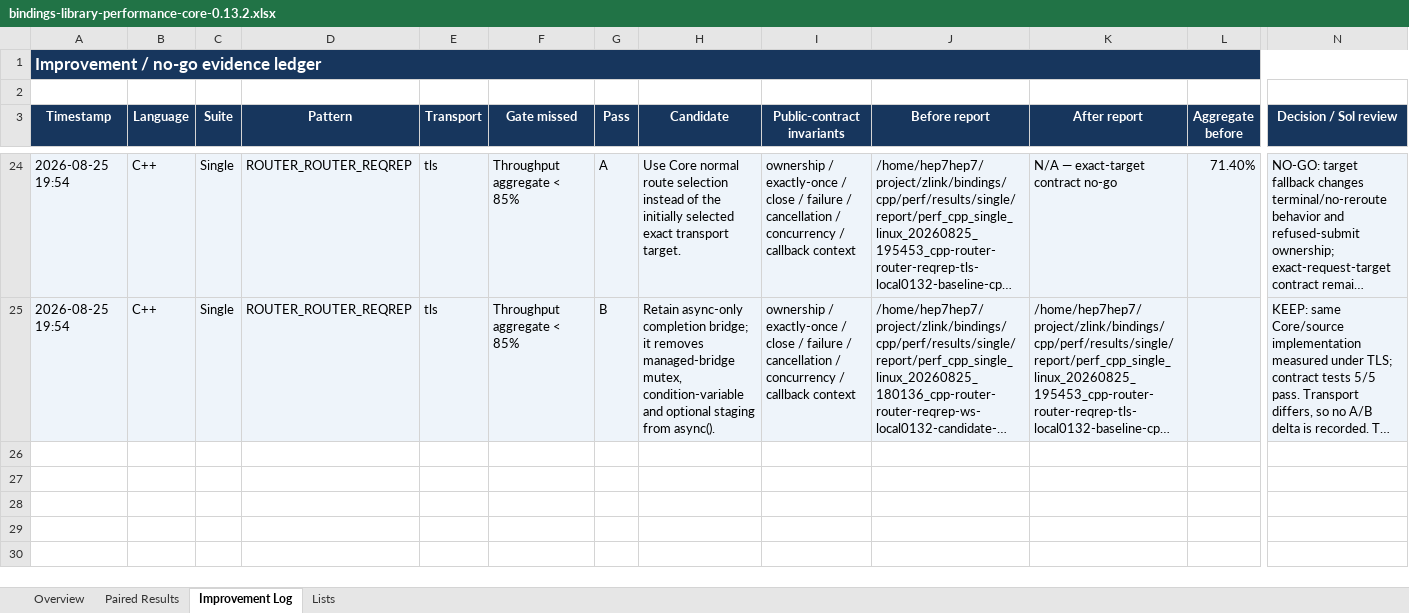
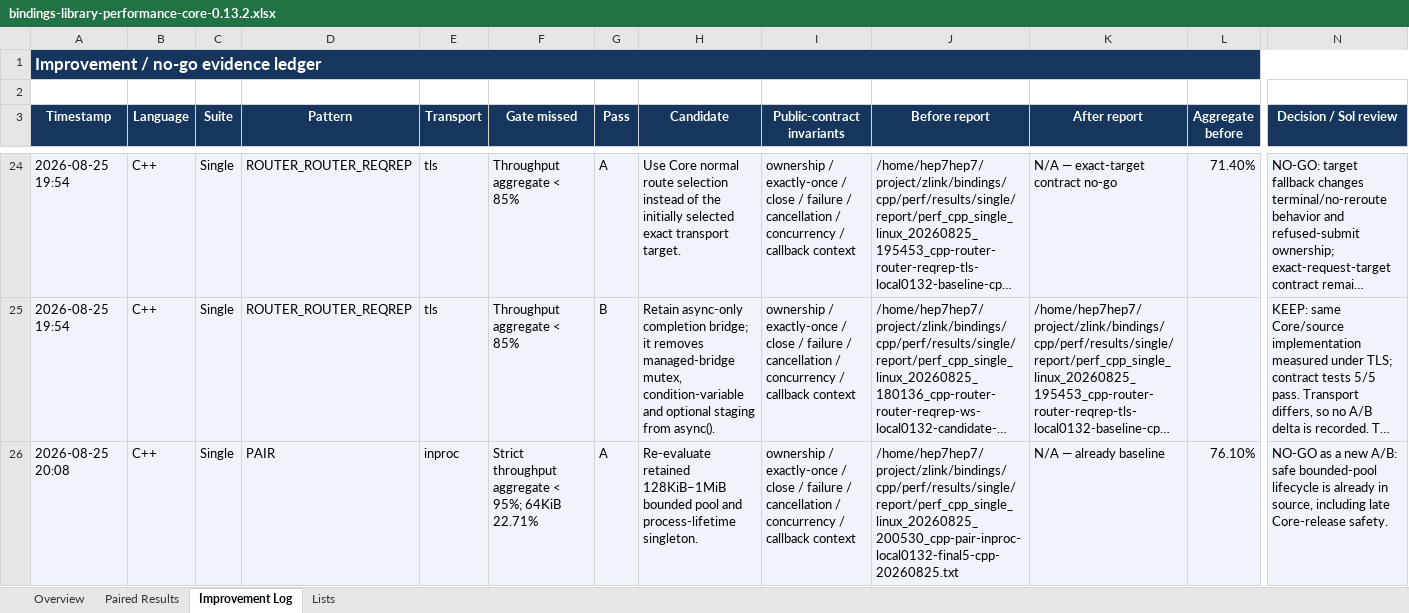
Before and after one commit to zlink-systems/zlink, an Excel workbook: doc/perf/perf/bindings-0.13.2/bindings-library-performance-core-0.13.2.xlsx, sheet Improvement Log, drawn as a sheet; only a part is shown, gaps mark what is left out; long unchanged cells end in …; values as stored, in another font and other column widths than the file's, no borders; rows hold the shown columns only; the diff covers the shown part only; the diff names each change by its address in the sheet, - before the commit and + after, or states it on an @@ line.

Commit message:
docs(perf): record inproc pair baseline

```diff
--- a/doc/perf/perf/bindings-0.13.2/bindings-library-performance-core-0.13.2.xlsx (sheet Improvement Log)
+++ b/doc/perf/perf/bindings-0.13.2/bindings-library-performance-core-0.13.2.xlsx (sheet Improvement Log)
+row 26: 2026-08-25 20:08 | C++ | Single | PAIR | inproc | Strict throughput aggregate < 95%; 64KiB 22.71% | A | Re-evaluate retained 128KiB–1MiB bounded pool and process-lifetime singleton. | ownership / exactly-once / close / failure / cancellation / concurrency / callback context | /home/hep7hep7/project/zlink/bindings/cpp/perf/results/single/report/perf_cpp_single_linux_20260825_200530_cpp-pair-inproc-local0132-final5-cpp-20260825.txt | N/A — already baseline | 76.10% | NO-GO as a new A/B: safe bounded-pool lifecycle is already in source, including late Core-release safety.
```
Also changed, not shown: 1 added row elsewhere in this sheet, sheet Paired Results, sheet Overview, 2 other files.
